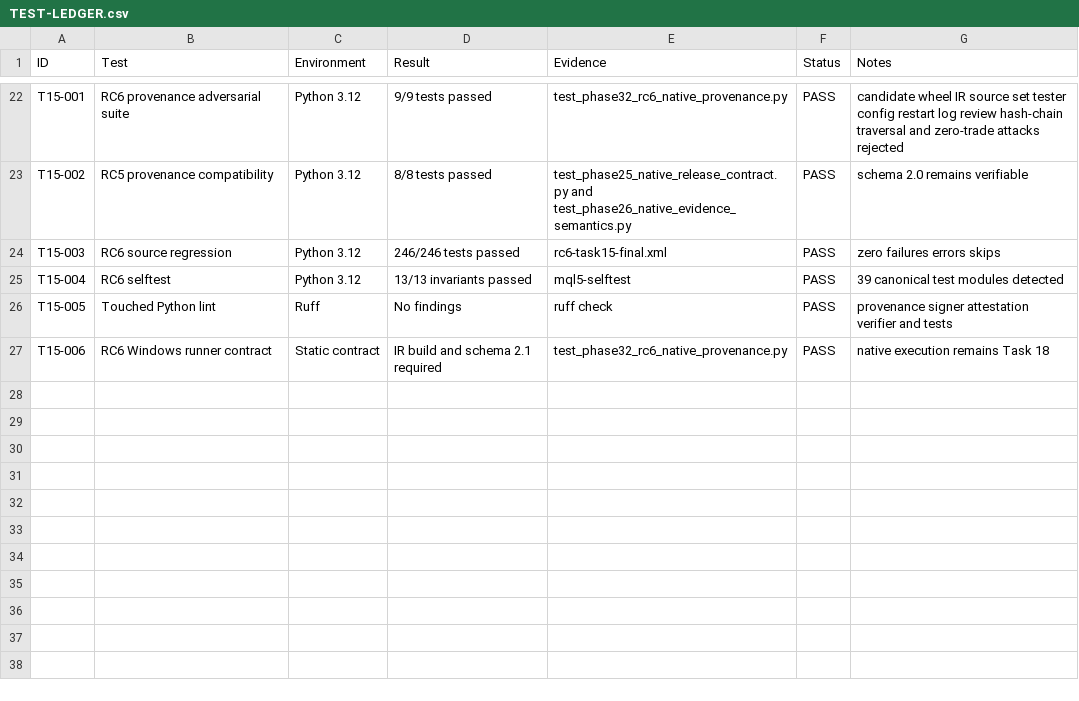
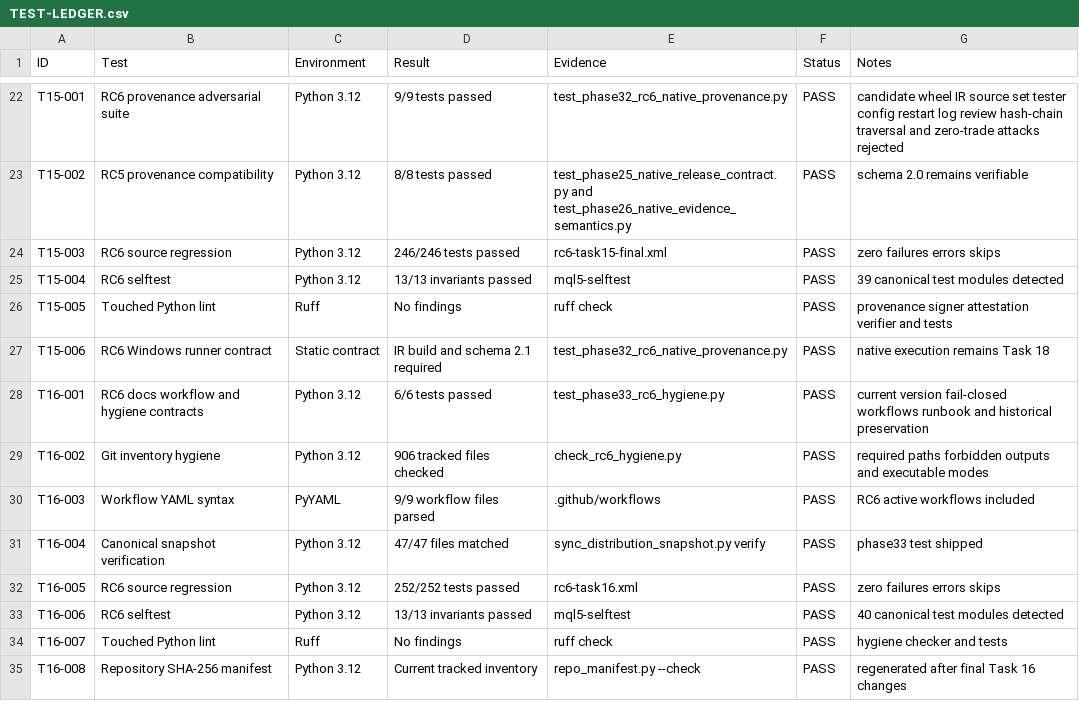
Before and after one commit to hoaithivo0511-eng/VibeCodeKit-MQL5-EA, a CSV file: docs/release/v3.3.0rc6/TEST-LEDGER.csv, drawn as a sheet; only a part is shown, gaps mark what is left out; the diff names each change by its address in the sheet, - before the commit and + after, or states it on an @@ line.

Commit message:
chore(release): align rc6 docs workflows and hygiene

```diff
--- a/docs/release/v3.3.0rc6/TEST-LEDGER.csv
+++ b/docs/release/v3.3.0rc6/TEST-LEDGER.csv
+row 28: T16-001 | RC6 docs workflow and hygiene contracts | Python 3.12 | 6/6 tests passed | test_phase33_rc6_hygiene.py | PASS | current version fail-closed workflows runbook and historical preservation
+row 29: T16-002 | Git inventory hygiene | Python 3.12 | 906 tracked files checked | check_rc6_hygiene.py | PASS | required paths forbidden outputs and executable modes
+row 30: T16-003 | Workflow YAML syntax | PyYAML | 9/9 workflow files parsed | .github/workflows | PASS | RC6 active workflows included
+row 31: T16-004 | Canonical snapshot verification | Python 3.12 | 47/47 files matched | sync_distribution_snapshot.py verify | PASS | phase33 test shipped
+row 32: T16-005 | RC6 source regression | Python 3.12 | 252/252 tests passed | rc6-task16.xml | PASS | zero failures errors skips
+row 33: T16-006 | RC6 selftest | Python 3.12 | 13/13 invariants passed | mql5-selftest | PASS | 40 canonical test modules detected
+row 34: T16-007 | Touched Python lint | Ruff | No findings | ruff check | PASS | hygiene checker and tests
+row 35: T16-008 | Repository SHA-256 manifest | Python 3.12 | Current tracked inventory | repo_manifest.py --check | PASS | regenerated after final Task 16 changes
```
Also changed, not shown: docs/release/v3.3.0rc6/REQUIREMENTS.csv, 19 other files.
